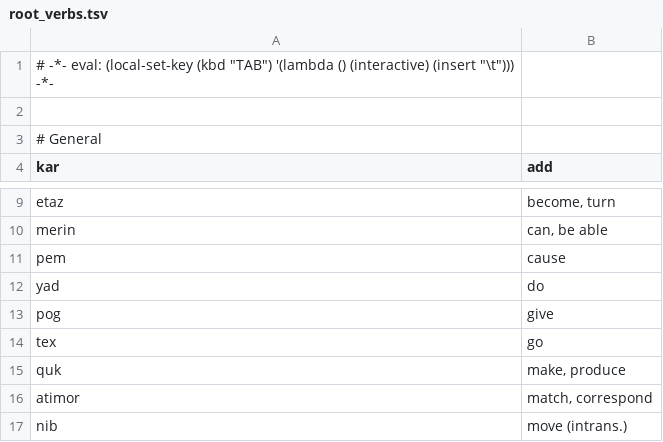
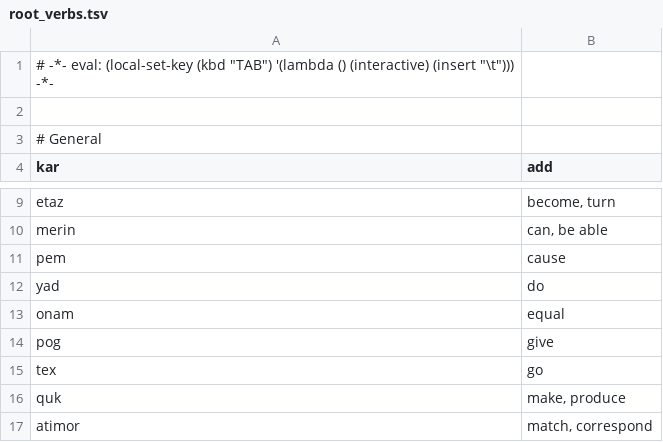
Before and after one commit to rngesus-wept/puflantu, a TSV file: root_verbs.tsv, drawn as a sheet; only a part is shown, gaps mark what is left out; the shorter side is filled out with more unchanged rows.

```diff
--- a/root_verbs.tsv
+++ b/root_verbs.tsv
@@ -12,2 +12,3 @@ pem	cause
 yad	do
+onam	equal
 pog	give
```
Also changed, not shown: root_nouns.tsv, 1 other file.
